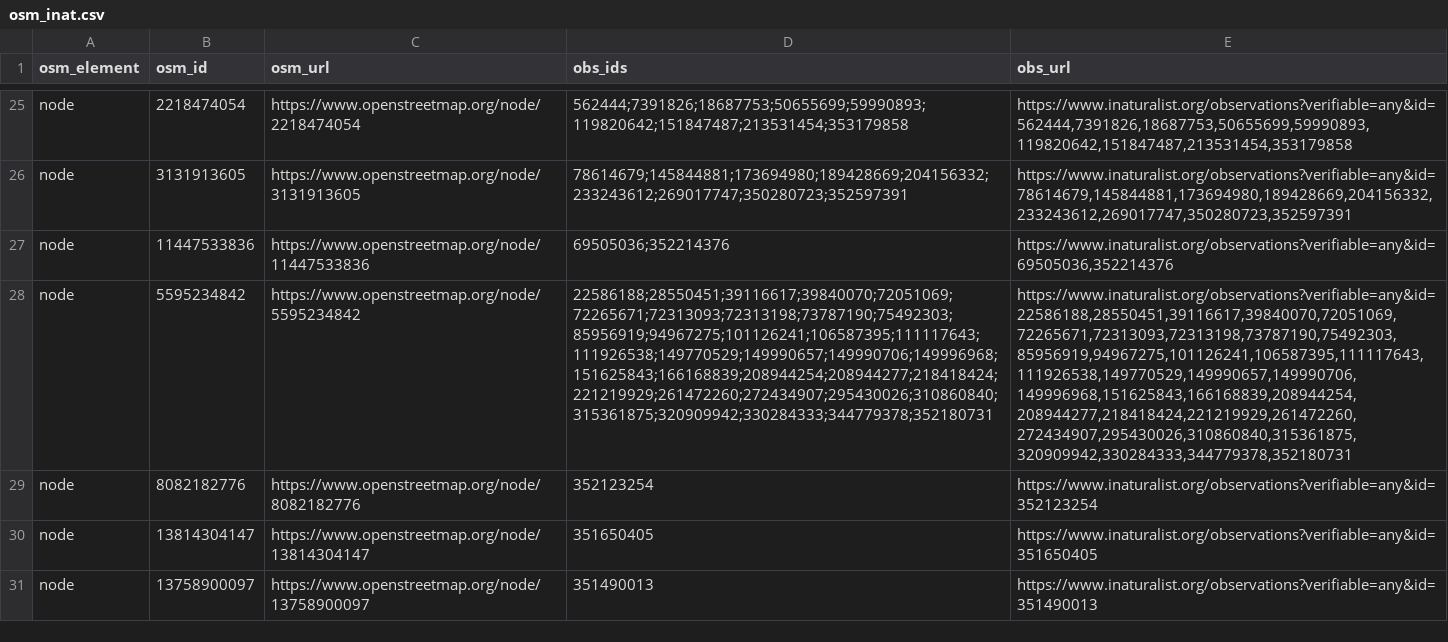
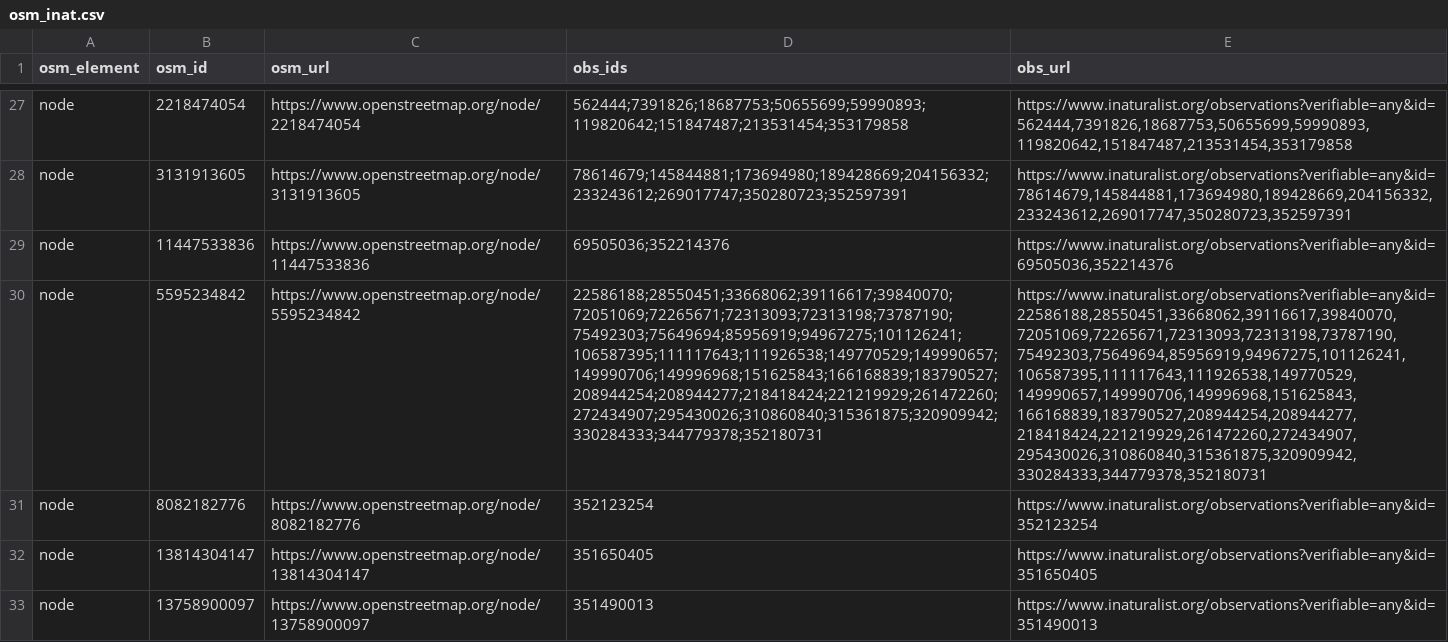
Before and after one commit to sylvain-m/divers, a CSV file: osm/inaturalist/osm_inat.csv, drawn as a sheet; only a part is shown, gaps mark what is left out; addresses are those after the commit; the diff covers the shown part only; the diff names each change by its address in the sheet, - before the commit and + after, or states it on an @@ line.

```diff
--- a/osm/inaturalist/osm_inat.csv
+++ b/osm/inaturalist/osm_inat.csv
-D30 (obs_ids): 22586188;28550451;39116617;39840070;72051069;72265671;72313093;72313198;73787190;75492303;85956919;94967275;101126241;106587395;111117643;111926538;149770529;149990657;149990706;149996968;151625843;166168839;208944254;208944277;218418424;221219929;261472260;272434907;295430026;310860840;315361875;320909942;330284333;344779378;352180731
+D30 (obs_ids): 22586188;28550451;33668062;39116617;39840070;72051069;72265671;72313093;72313198;73787190;75492303;75649694;85956919;94967275;101126241;106587395;111117643;111926538;149770529;149990657;149990706;149996968;151625843;166168839;183790527;208944254;208944277;218418424;221219929;261472260;272434907;295430026;310860840;315361875;320909942;330284333;344779378;352180731
-E30 (obs_url): https://www.inaturalist.org/observations?verifiable=any&id=22586188,28550451,39116617,39840070,72051069,72265671,72313093,72313198,73787190,75492303,85956919,94967275,101126241,106587395,111117643,111926538,149770529,149990657,149990706,149996968,151625843,166168839,208944254,208944277,218418424,221219929,261472260,272434907,295430026,310860840,315361875,320909942,330284333,344779378,352180731
+E30 (obs_url): https://www.inaturalist.org/observations?verifiable=any&id=22586188,28550451,33668062,39116617,39840070,72051069,72265671,72313093,72313198,73787190,75492303,75649694,85956919,94967275,101126241,106587395,111117643,111926538,149770529,149990657,149990706,149996968,151625843,166168839,183790527,208944254,208944277,218418424,221219929,261472260,272434907,295430026,310860840,315361875,320909942,330284333,344779378,352180731
```
Also changed, not shown: 7 added rows, 3 removed rows and 8 edited cells elsewhere in this file, osm/inaturalist/inat_osm.csv, 2 other files.
